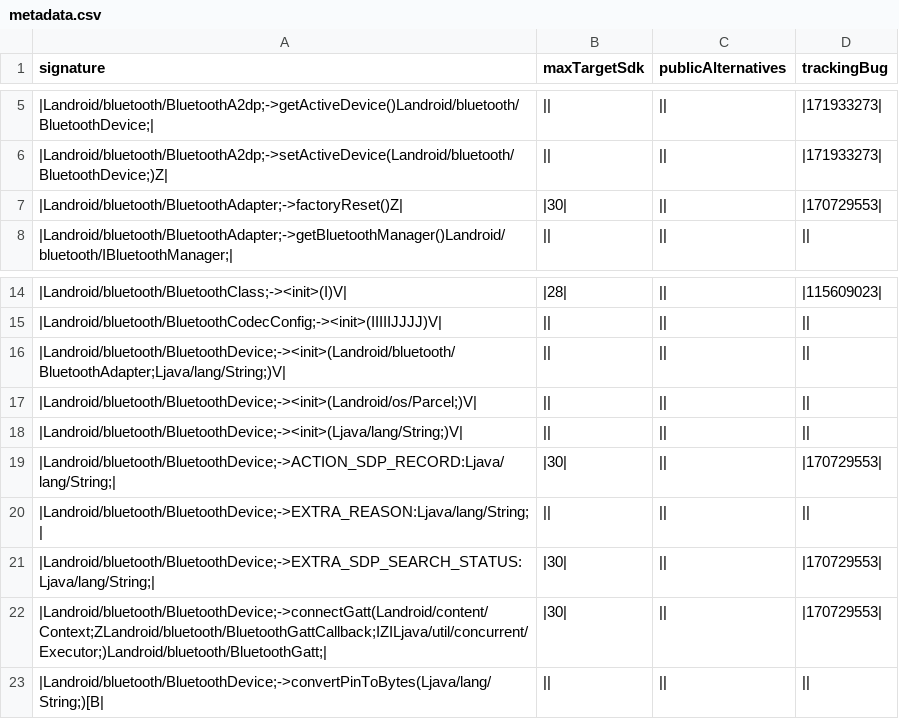
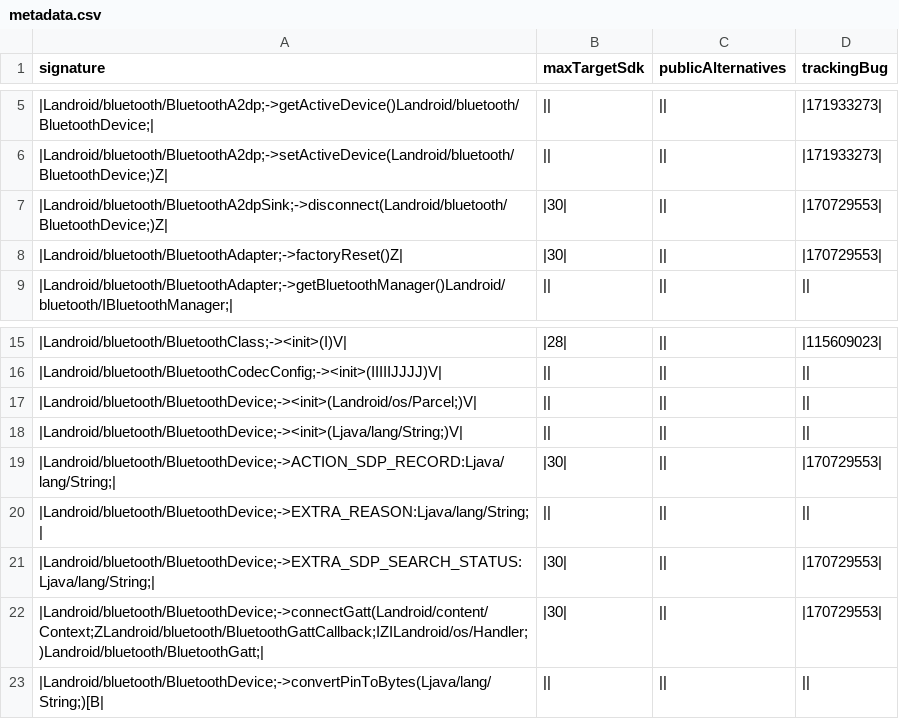
Before and after one commit to CodeLinaro-mirror/la_platform_prebuilts_module_sdk_Bluetooth, a CSV file: current/hiddenapi/metadata.csv, drawn as a sheet; only a part is shown, gaps mark what is left out.

```diff
--- a/current/hiddenapi/metadata.csv
+++ b/current/hiddenapi/metadata.csv
@@ -6,2 +6,3 @@ signature,maxTargetSdk,publicAlternatives,trackingBug
 |Landroid/bluetooth/BluetoothA2dp;->setActiveDevice(Landroid/bluetooth/BluetoothDevice;)Z|,||,||,|171933273|
+|Landroid/bluetooth/BluetoothA2dpSink;->disconnect(Landroid/bluetooth/BluetoothDevice;)Z|,|30|,||,|170729553|
 |Landroid/bluetooth/BluetoothAdapter;->factoryReset()Z|,|30|,||,|170729553|
@@ -15,3 +16,2 @@ signature,maxTargetSdk,publicAlternatives,trackingBug
 |Landroid/bluetooth/BluetoothCodecConfig;-><init>(IIIIIJJJJ)V|,||,||,||
-|Landroid/bluetooth/BluetoothDevice;-><init>(Landroid/bluetooth/BluetoothAdapter;Ljava/lang/String;)V|,||,||,||
 |Landroid/bluetooth/BluetoothDevice;-><init>(Landroid/os/Parcel;)V|,||,||,||
@@ -21,3 +21,3 @@ signature,maxTargetSdk,publicAlternatives,trackingBug
 |Landroid/bluetooth/BluetoothDevice;->EXTRA_SDP_SEARCH_STATUS:Ljava/lang/String;|,|30|,||,|170729553|
-|Landroid/bluetooth/BluetoothDevice;->connectGatt(Landroid/content/Context;ZLandroid/bluetooth/BluetoothGattCallback;IZILjava/util/concurrent/Executor;)Landroid/bluetooth/BluetoothGatt;|,|30|,||,|170729553|
+|Landroid/bluetooth/BluetoothDevice;->connectGatt(Landroid/content/Context;ZLandroid/bluetooth/BluetoothGattCallback;IZILandroid/os/Handler;)Landroid/bluetooth/BluetoothGatt;|,|30|,||,|170729553|
 |Landroid/bluetooth/BluetoothDevice;->convertPinToBytes(Ljava/lang/String;)[B|,||,||,||
```
Also changed, not shown: current/hiddenapi/annotation-flags.csv, current/hiddenapi/index.csv, 16 other files.
